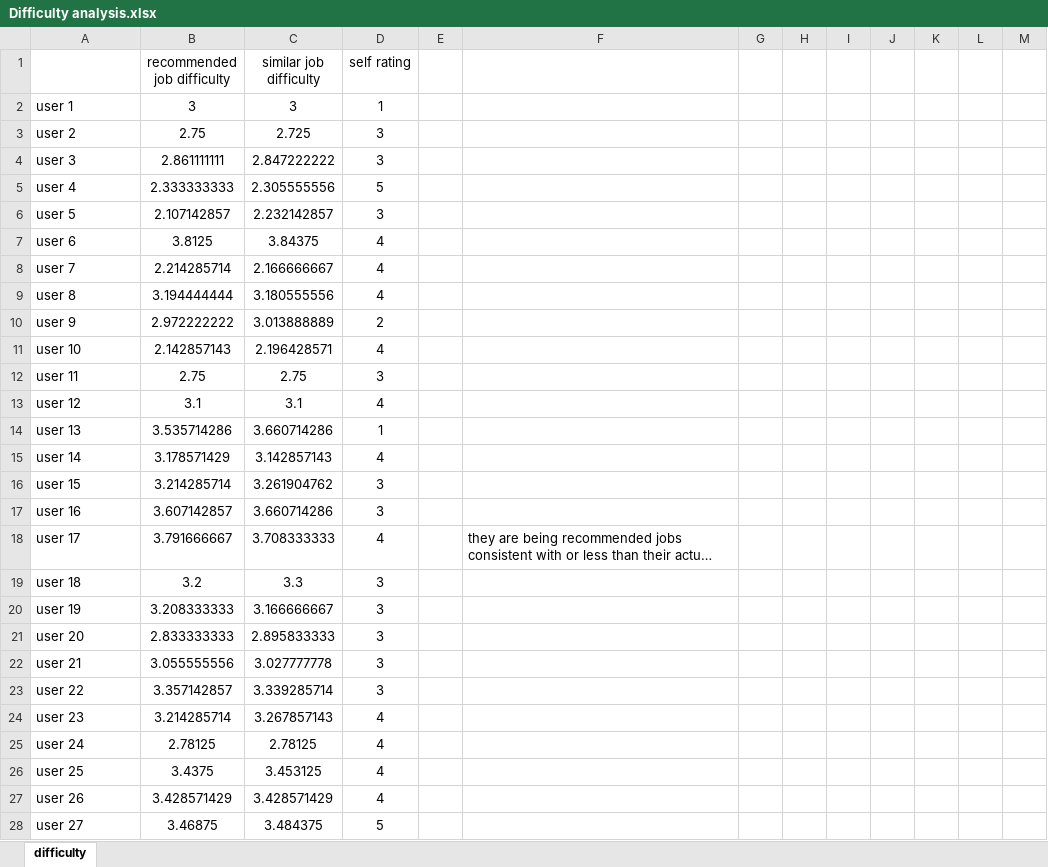
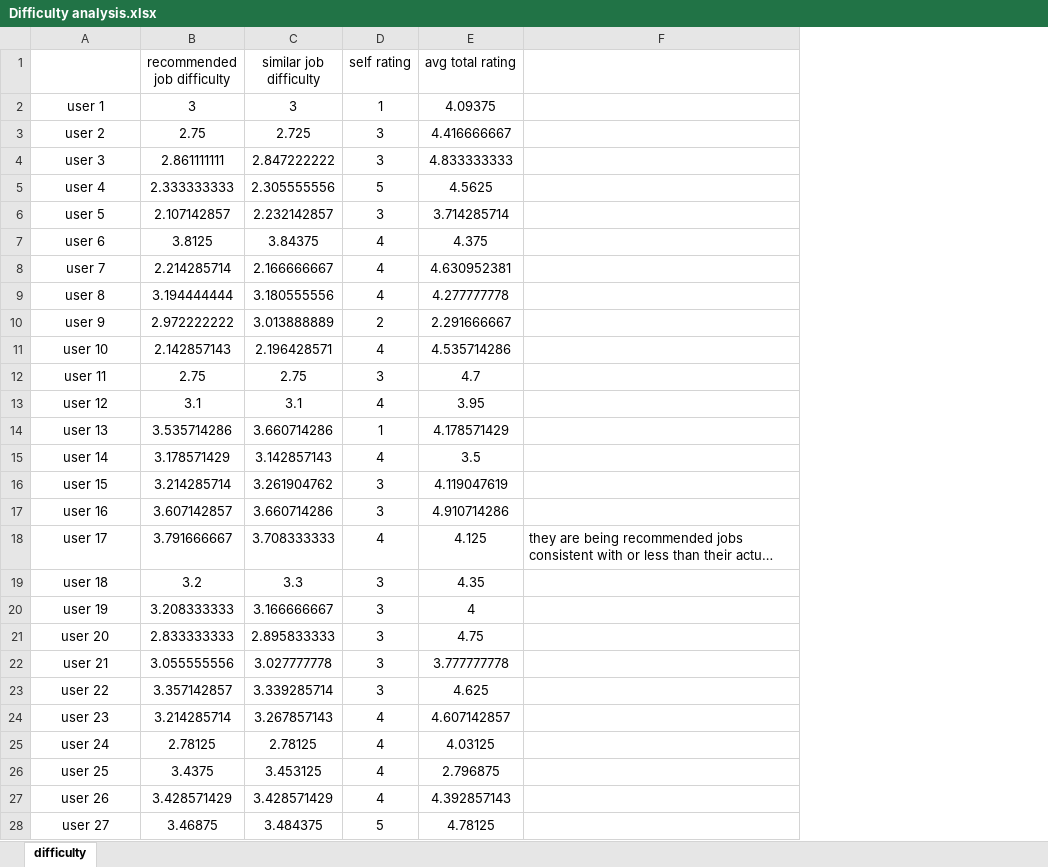
Before and after one commit to laerteneto/UmRecommendedJobSystem, an Excel workbook: FINALPROJECT/FinaleVersionCrowd/Difficulty analysis.xlsx, sheet difficulty, drawn as a sheet; only a part is shown; long unchanged cells end in …; values as stored, in another font and other column widths than the file's, no borders; charts and pictures not drawn; removed rows and columns are numbered as before the commit, all else as after; the diff covers the shown part only; the diff names each change by its address in the sheet, - before the commit and + after, or states it on an @@ line.

```diff
--- a/FINALPROJECT/FinaleVersionCrowd/Difficulty analysis.xlsx (sheet difficulty)
+++ b/FINALPROJECT/FinaleVersionCrowd/Difficulty analysis.xlsx (sheet difficulty)
-column E, empty
+column E (avg total rating), rows 2-28: 4.09375 | 4.416666667 | 4.833333333 | 4.5625 | 3.714285714 | 4.375 | 4.630952381 | 4.277777778 | 2.291666667 | 4.535714286 | 4.7 | 3.95 | 4.178571429 | 3.5 | 4.119047619 | 4.910714286 | 4.125 | 4.35 | 4 | 4.75 | 3.777777778 | 4.625 | 4.607142857 | 4.03125 | 2.796875 | 4.392857143 | 4.78125
-column G, empty
-column H, empty
-column I, empty
-column J, empty
-column K, empty
-column L, empty
-column M, empty
-A2:A28 alignment: left
+A2:A28 alignment: center
```
Also changed, not shown: 2 edited cells and cell formats elsewhere in this sheet, charts or pictures, 1 other file.
